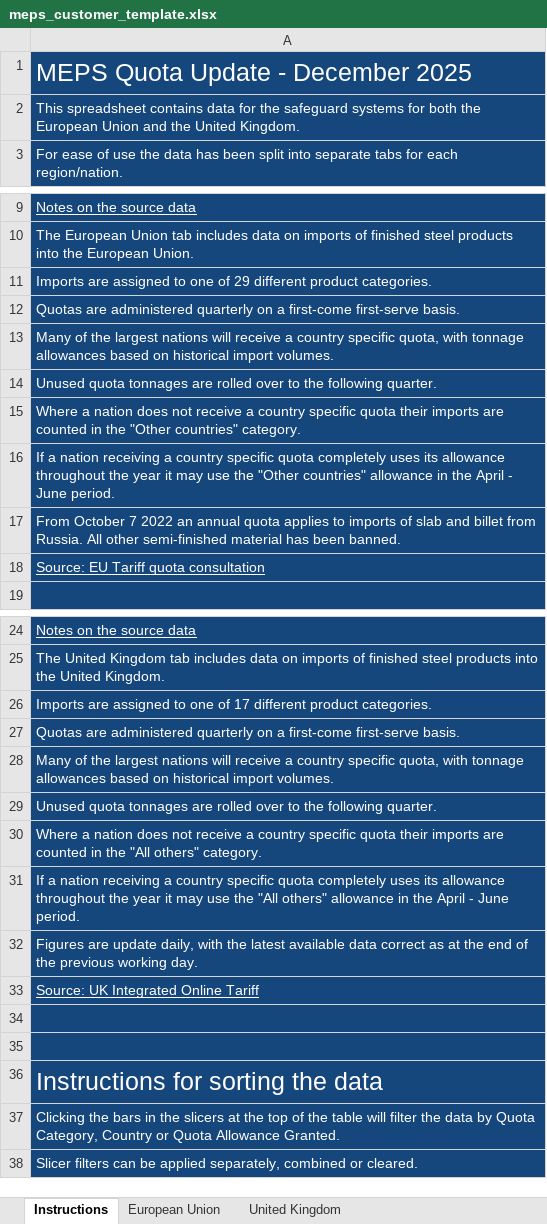
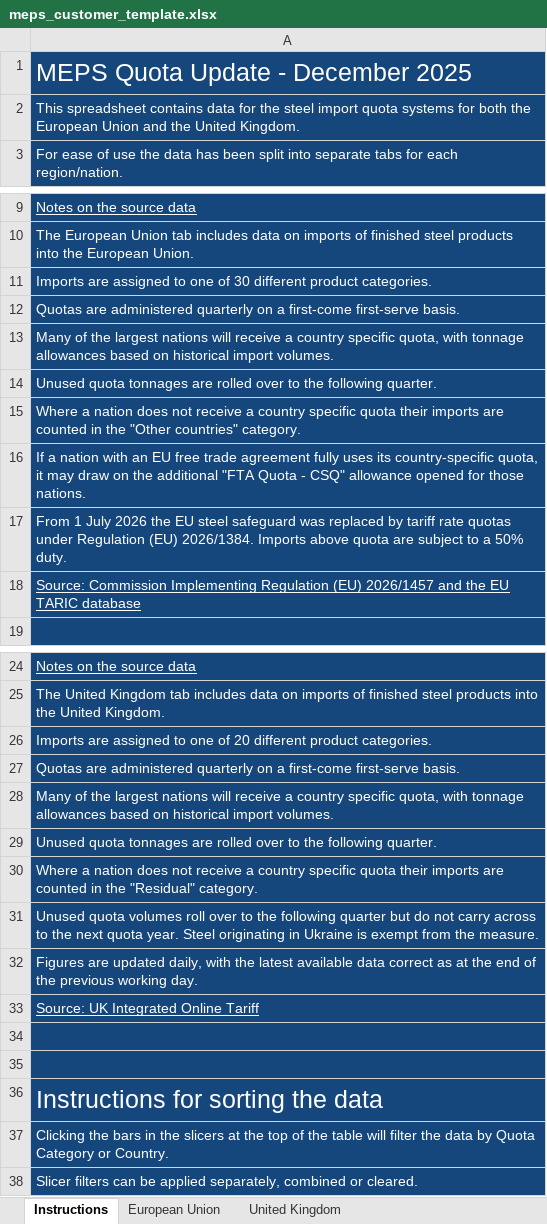
Before and after one commit to salt0401/EU-Quota, an Excel workbook: templates/meps_customer_template.xlsx, sheet Instructions, drawn as a sheet; only a part is shown, gaps mark what is left out; values as stored, in another font and other column widths than the file's, no borders; the diff names each change by its address in the sheet, - before the commit and + after, or states it on an @@ line.

```diff
--- a/templates/meps_customer_template.xlsx (sheet Instructions)
+++ b/templates/meps_customer_template.xlsx (sheet Instructions)
-A2: …for the safeguard systems for…
+A2: …for the steel import quota systems for…
-A11: …one of 29 different product…
+A11: …one of 30 different product…
-A16: …a nation receiving a country specific quota completely uses its allowance throughout the year it may use the "Other countries" allowance in the April - June period.
+A16: …a nation with an EU free trade agreement fully uses its country-specific quota, it may draw on the additional "FTA Quota - CSQ" allowance opened for those nations.
-A17: From October 7 2022 an annual quota applies to imports of slab and billet from Russia. All other semi-finished material has been banned.
+A17: From 1 July 2026 the EU steel safeguard was replaced by tariff rate quotas under Regulation (EU) 2026/1384. Imports above quota are subject to a 50% duty.
-A18: Source: EU Tariff quota consultation
+A18: Source: Commission Implementing Regulation (EU) 2026/1457 and the EU TARIC database
-A26: …one of 17 different product…
+A26: …one of 20 different product…
-A30: …in the "All others" category.
+A30: …in the "Residual" category.
-A31: If a nation receiving a country specific quota completely uses its allowance throughout the year it may use the "All others" allowance in the April - June period.
+A31: Unused quota volumes roll over to the following quarter but do not carry across to the next quota year. Steel originating in Ukraine is exempt from the measure.
-A32: Figures are update daily, with…
+A32: Figures are updated daily, with…
-A37: …by Quota Category, Country or Quota Allowance Granted.
+A37: …by Quota Category or Country.
```
Also changed, not shown: sheet United Kingdom, sheet European Union, data/input/quota_urls.xlsx, data/input/uk_quota_urls.xlsx, 12 other files.
